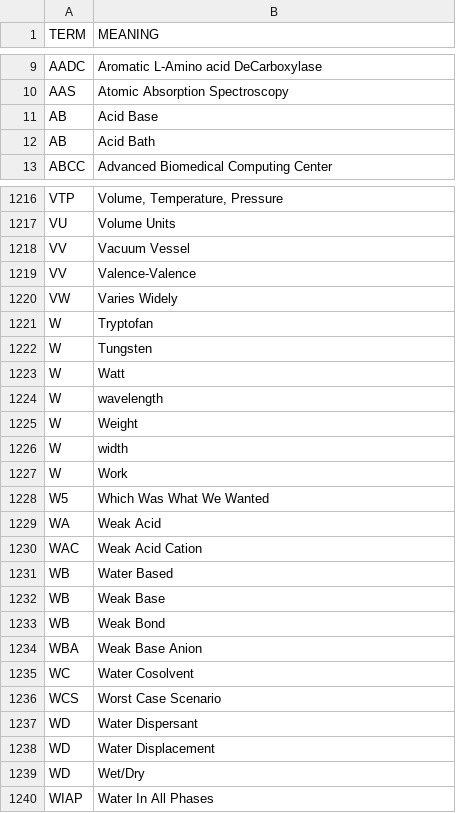
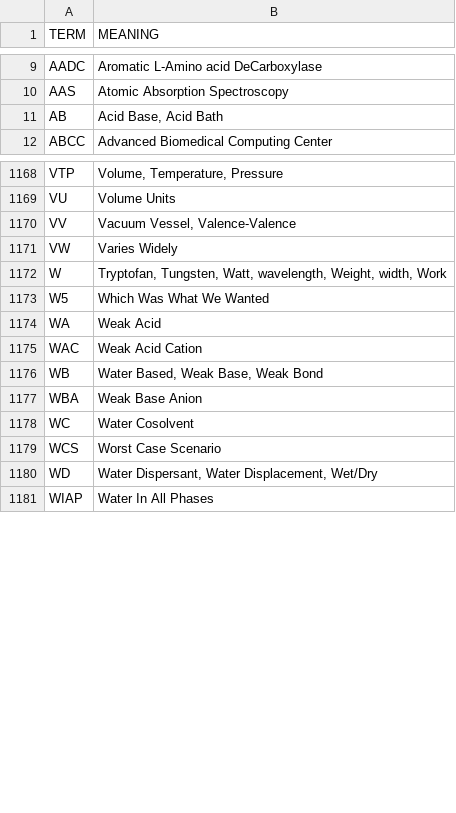
Before and after one commit to fleschutz/talk2windows, a CSV file: data/abbr/chemistry.csv, drawn as a sheet; only a part is shown, gaps mark what is left out; the diff covers the shown part only.

```diff
--- a/data/abbr/chemistry.csv
+++ b/data/abbr/chemistry.csv
@@ -10,4 +10,3 @@ AADC,Aromatic L-Amino acid DeCarboxylase
 AAS,Atomic Absorption Spectroscopy
-AB,Acid Base
-AB,Acid Bath
+AB,"Acid Base, Acid Bath"
 ABCC,Advanced Biomedical Computing Center
@@ -1217,12 +1169,5 @@ VTP,"Volume, Temperature, Pressure"
 VU,Volume Units
-VV,Vacuum Vessel
-VV,Valence-Valence
+VV,"Vacuum Vessel, Valence-Valence"
 VW,Varies Widely
-W,Tryptofan
-W,Tungsten
-W,Watt
-W,wavelength
-W,Weight
-W,width
-W,Work
+W,"Tryptofan, Tungsten, Watt, wavelength, Weight, width, Work"
 W5,Which Was What We Wanted
@@ -1230,5 +1175,3 @@ WA,Weak Acid
 WAC,Weak Acid Cation
-WB,Water Based
-WB,Weak Base
-WB,Weak Bond
+WB,"Water Based, Weak Base, Weak Bond"
 WBA,Weak Base Anion
@@ -1236,5 +1179,3 @@ WC,Water Cosolvent
 WCS,Worst Case Scenario
-WD,Water Dispersant
-WD,Water Displacement
-WD,Wet/Dry
+WD,"Water Dispersant, Water Displacement, Wet/Dry"
 WIAP,Water In All Phases
```
Also changed, not shown: 56 removed rows and 39 edited cells elsewhere in this file, data/abbr/aviation.csv, data/abbr/computing.csv, 3 other files.
